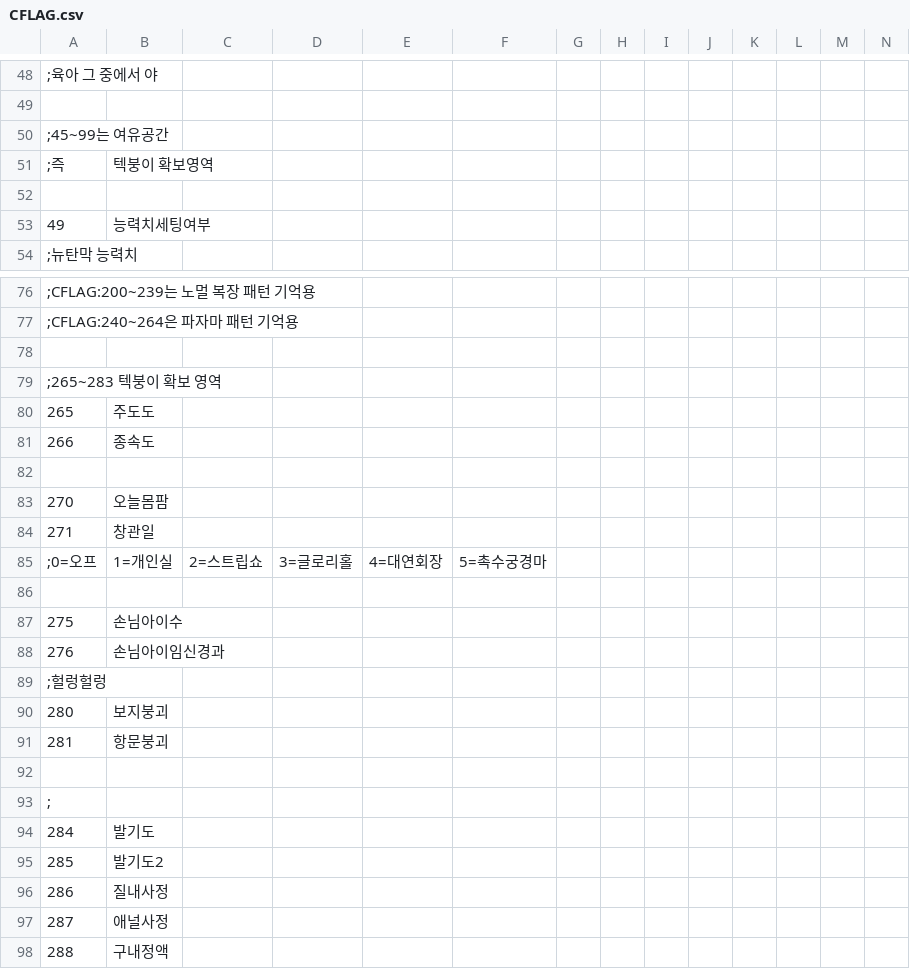
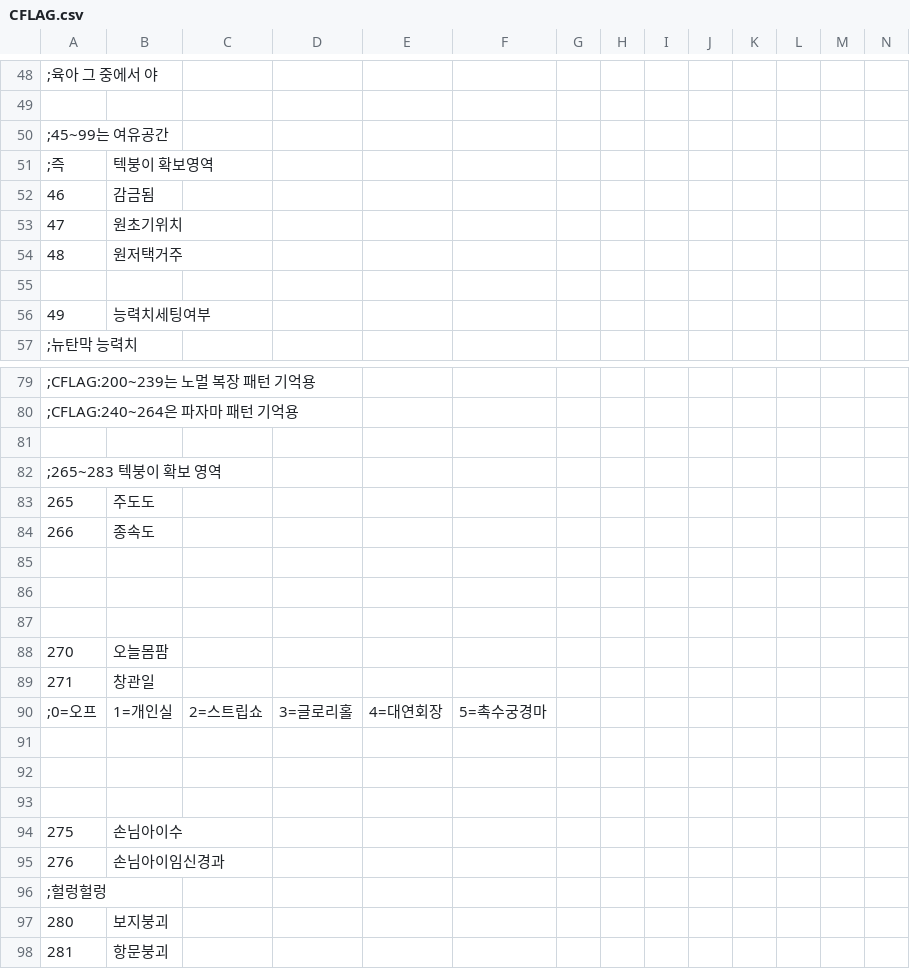
Before and after one commit to keisiki/TWKR-Textbung, a CSV file: CSV/CFLAG.csv, drawn as a sheet; only a part is shown, gaps mark what is left out; the shorter side is filled out with more unchanged rows; rows hold the shown columns only; the diff names each change by its address in the sheet, - before the commit and + after, or states it on an @@ line.

```diff
--- a/CSV/CFLAG.csv
+++ b/CSV/CFLAG.csv
+row 52: 46 | 감금됨
+row 53: 47 | 원초기위치
+row 54: 48 | 원저택거주
+row 86: (empty)
+row 87: (empty)
+row 91: (empty)
+row 92: (empty)
```
Also changed, not shown: CSV/Str.csv, CSV/Train.csv, 10 other files.
